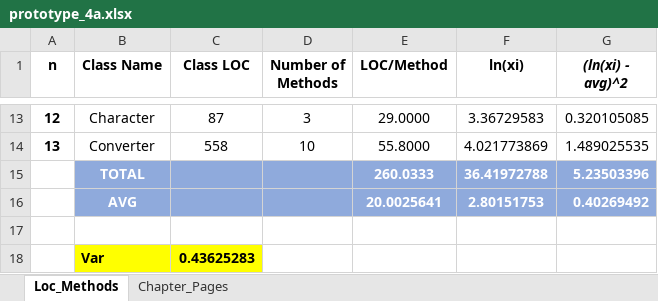
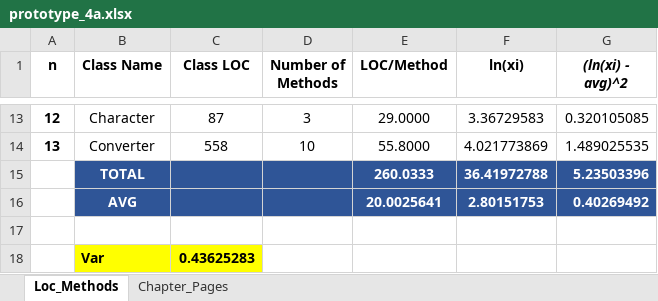
Before and after one commit to MelissaMorales13/4a_bien, an Excel workbook: planning/prototype_4a.xlsx, sheet Loc_Methods, drawn as a sheet; only a part is shown, gaps mark what is left out; values as stored, in another font and other column widths than the file's, no borders; the diff names each change by its address in the sheet, - before the commit and + after, or states it on an @@ line.

Commit message:
update prototype_4a, this closes #3

```diff
--- a/planning/prototype_4a.xlsx (sheet Loc_Methods)
+++ b/planning/prototype_4a.xlsx (sheet Loc_Methods)
-B15:G16 fill: #8FAADC
+B15:G16 fill: #2F5597
```
Also changed, not shown: sheet Chapter_Pages.
